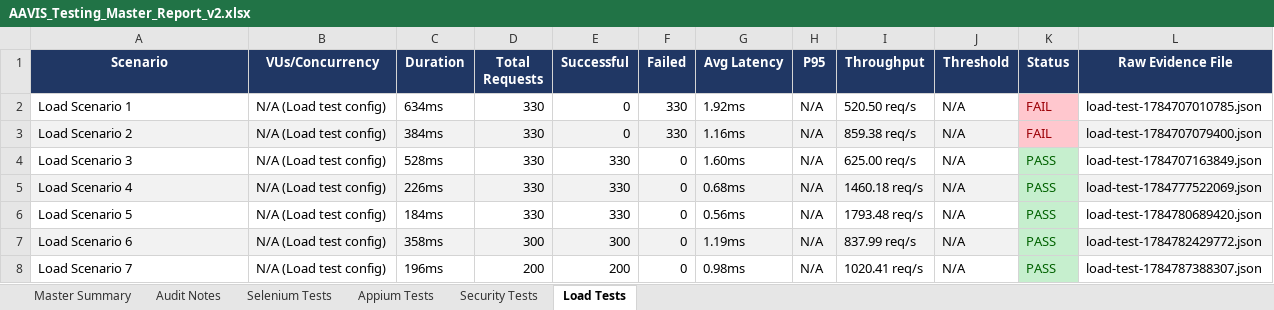
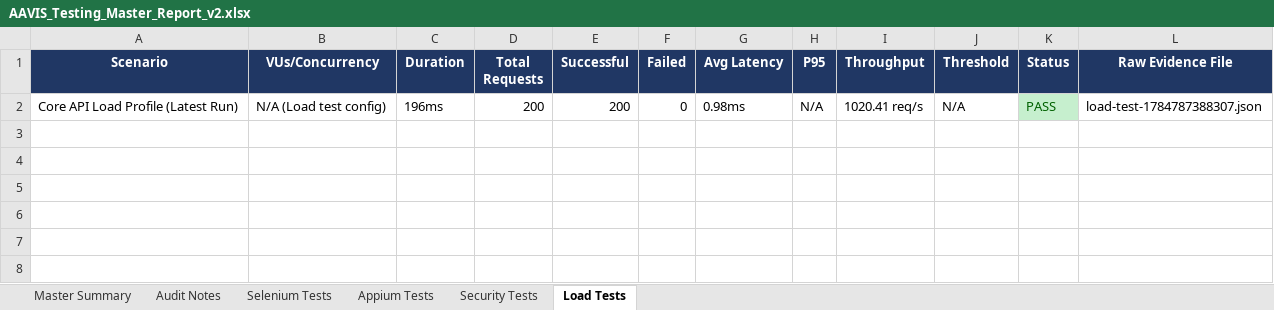
Before and after one commit to vamsi0927/AAVIS-vercel, an Excel workbook: Test Results/AAVIS_Testing_Master_Report_v2.xlsx, sheet Load Tests, drawn as a sheet; values as stored, in another font and other column widths than the file's, no borders; removed rows and columns are numbered as before the commit, all else as after; the diff names each change by its address in the sheet, - before the commit and + after, or states it on an @@ line.

Commit message:
fix(qa): resolve selenium timeouts, dashboard assertions, and update master QA script to consolidate fuzz scenarios

```diff
--- a/Test Results/AAVIS_Testing_Master_Report_v2.xlsx (sheet Load Tests)
+++ b/Test Results/AAVIS_Testing_Master_Report_v2.xlsx (sheet Load Tests)
-row 2: Load Scenario 1 | N/A (Load test config) | 634ms | 330 | 0 | 330 | 1.92ms | N/A | 520.50 req/s | N/A | FAIL | load-test-1784707010785.json
-row 3: Load Scenario 2 | N/A (Load test config) | 384ms | 330 | 0 | 330 | 1.16ms | N/A | 859.38 req/s | N/A | FAIL | load-test-1784707079400.json
-row 4: Load Scenario 3 | N/A (Load test config) | 528ms | 330 | 330 | 0 | 1.60ms | N/A | 625.00 req/s | N/A | PASS | load-test-1784707163849.json
-row 5: Load Scenario 4 | N/A (Load test config) | 226ms | 330 | 330 | 0 | 0.68ms | N/A | 1460.18 req/s | N/A | PASS | load-test-1784777522069.json
-row 6: Load Scenario 5 | N/A (Load test config) | 184ms | 330 | 330 | 0 | 0.56ms | N/A | 1793.48 req/s | N/A | PASS | load-test-1784780689420.json
-row 7: Load Scenario 6 | N/A (Load test config) | 358ms | 300 | 300 | 0 | 1.19ms | N/A | 837.99 req/s | N/A | PASS | load-test-1784782429772.json
-A2 (Scenario): Load Scenario 7
+A2 (Scenario): Core API Load Profile (Latest Run)
```
Also changed, not shown: sheet Security Tests, sheet Master Summary, 4 other files.
